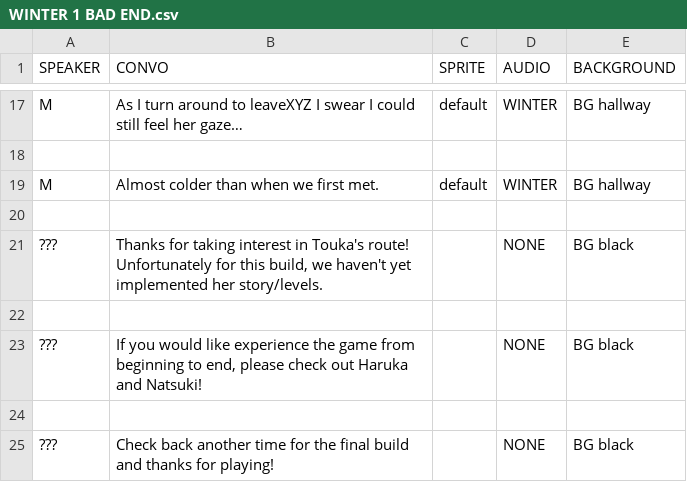
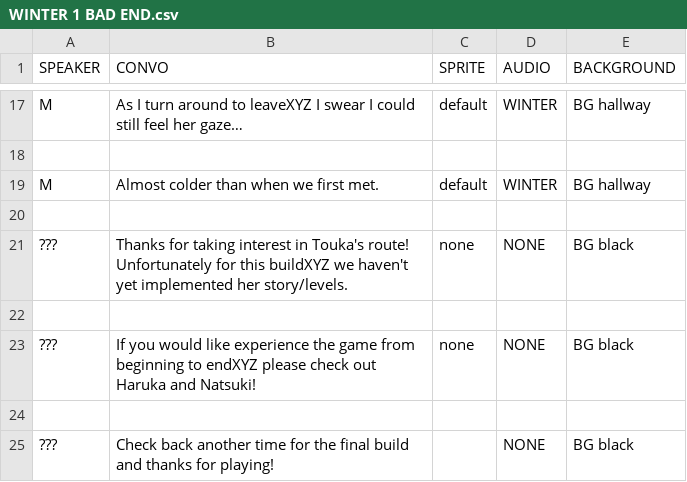
Before and after one commit to eggshelly/ics161FinalProj-Cardinal-Sin, a CSV file: ics161FinalProj/Assets/Resources/WINTER 1 BAD END.csv, drawn as a sheet; only a part is shown, gaps mark what is left out.

```diff
--- a/ics161FinalProj/Assets/Resources/WINTER 1 BAD END.csv
+++ b/ics161FinalProj/Assets/Resources/WINTER 1 BAD END.csv
@@ -20,5 +20,5 @@ M,Almost colder than when we first met.,default,WINTER,BG hallway
 ,,,,
-???,"Thanks for taking interest in Touka's route! Unfortunately for this build, we haven't yet implemented her story/levels.",,NONE,BG black
+???,"Thanks for taking interest in Touka's route! Unfortunately for this buildXYZ we haven't yet implemented her story/levels.",none,NONE,BG black
 ,,,,
-???,"If you would like experience the game from beginning to end, please check out Haruka and Natsuki!",,NONE,BG black
+???,"If you would like experience the game from beginning to endXYZ please check out Haruka and Natsuki!",none,NONE,BG black
 ,,,,
```
Also changed, not shown: ics161FinalProj/Assets/Resources/AUTUMN 1 BAD END.csv, 5 other files.
